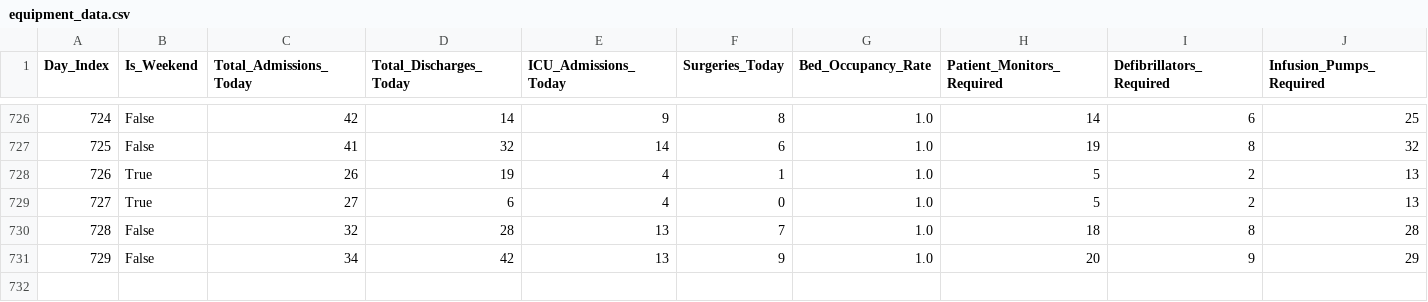
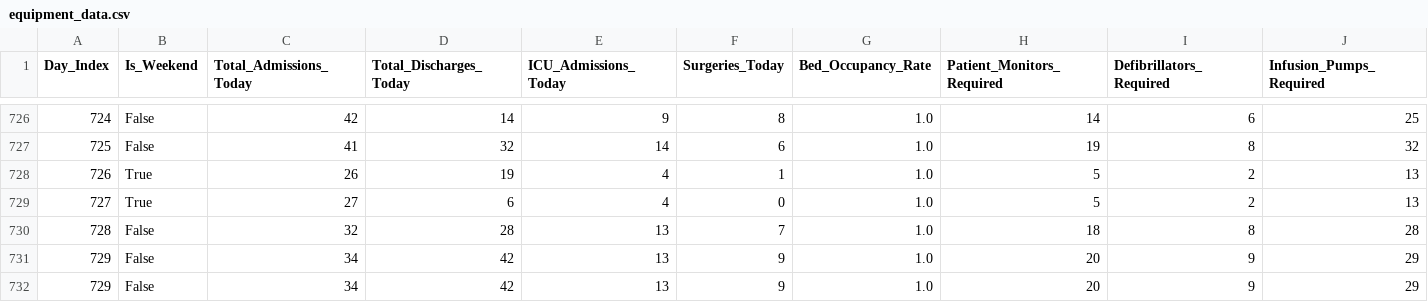
Before and after one commit to HARSHDIPSAHA/APT-project, a CSV file: predbed/equipment_data.csv, drawn as a sheet; only a part is shown, gaps mark what is left out; the diff names each change by its address in the sheet, - before the commit and + after, or states it on an @@ line.

```diff
--- a/predbed/equipment_data.csv
+++ b/predbed/equipment_data.csv
+row 732: 729 | False | 34 | 42 | 13 | 9 | 1.0 | 20 | 9 | 29
```
Also changed, not shown: 12 other files.
